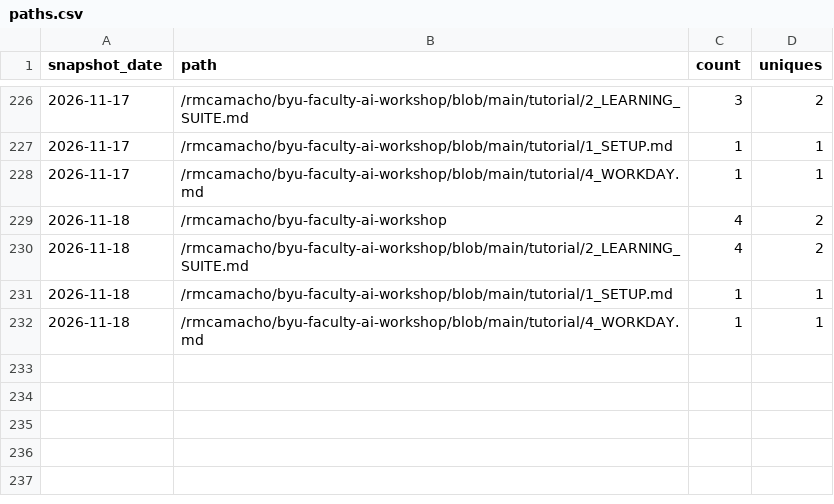
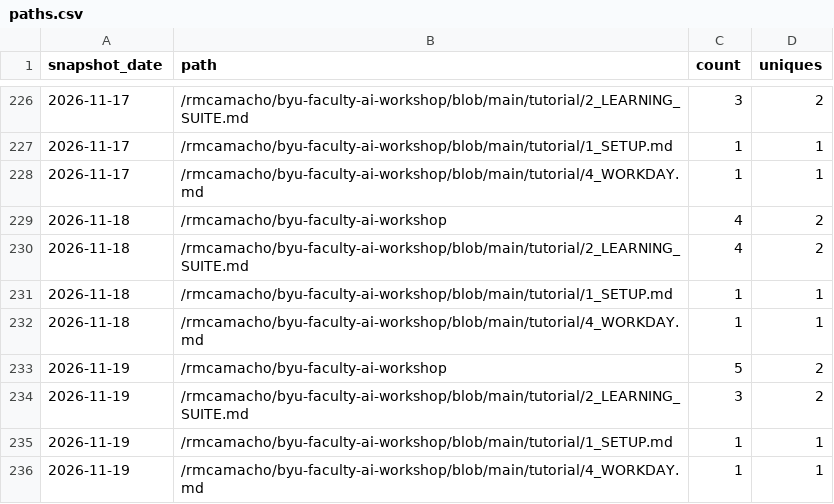
Before and after one commit to rmcamacho/byu-faculty-ai-workshop, a CSV file: traffic/paths.csv, drawn as a sheet; only a part is shown, gaps mark what is left out; the diff names each change by its address in the sheet, - before the commit and + after, or states it on an @@ line.

```diff
--- a/traffic/paths.csv
+++ b/traffic/paths.csv
+row 233: 2026-11-19 | /rmcamacho/byu-faculty-ai-workshop | 5 | 2
+row 234: 2026-11-19 | /rmcamacho/byu-faculty-ai-workshop/blob/main/tutorial/2_LEARNING_SUITE.md | 3 | 2
+row 235: 2026-11-19 | /rmcamacho/byu-faculty-ai-workshop/blob/main/tutorial/1_SETUP.md | 1 | 1
+row 236: 2026-11-19 | /rmcamacho/byu-faculty-ai-workshop/blob/main/tutorial/4_WORKDAY.md | 1 | 1
```
Also changed, not shown: traffic/clones.csv, traffic/repository.csv, 1 other file.
